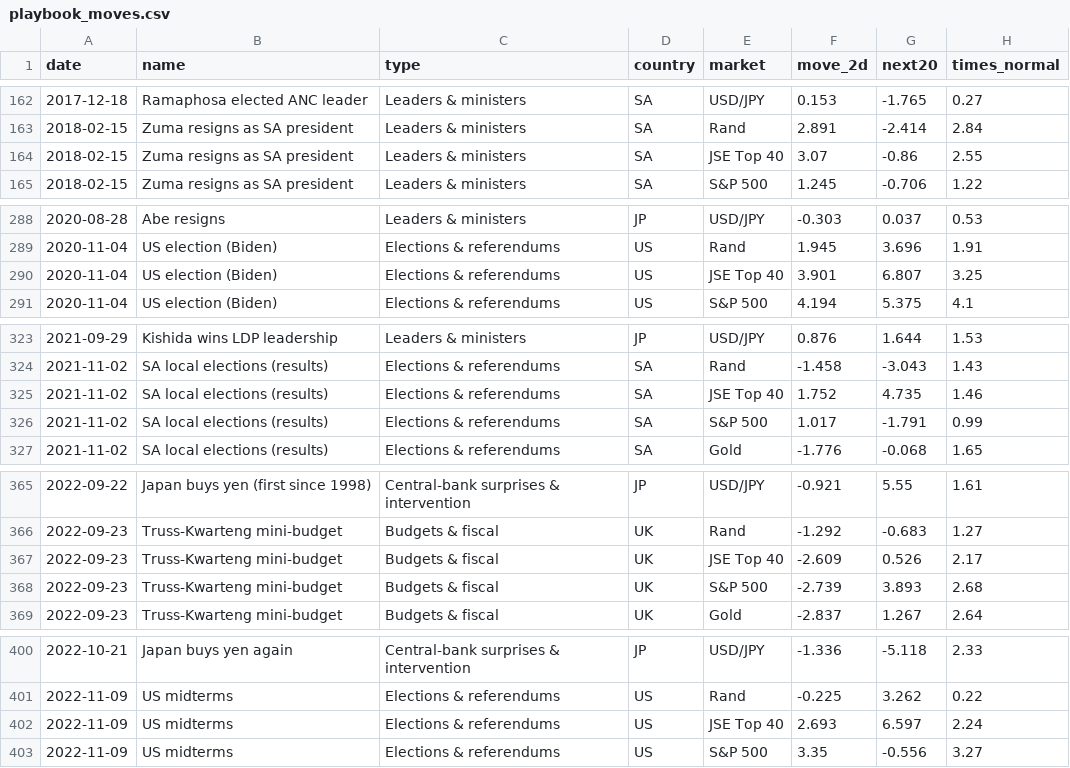
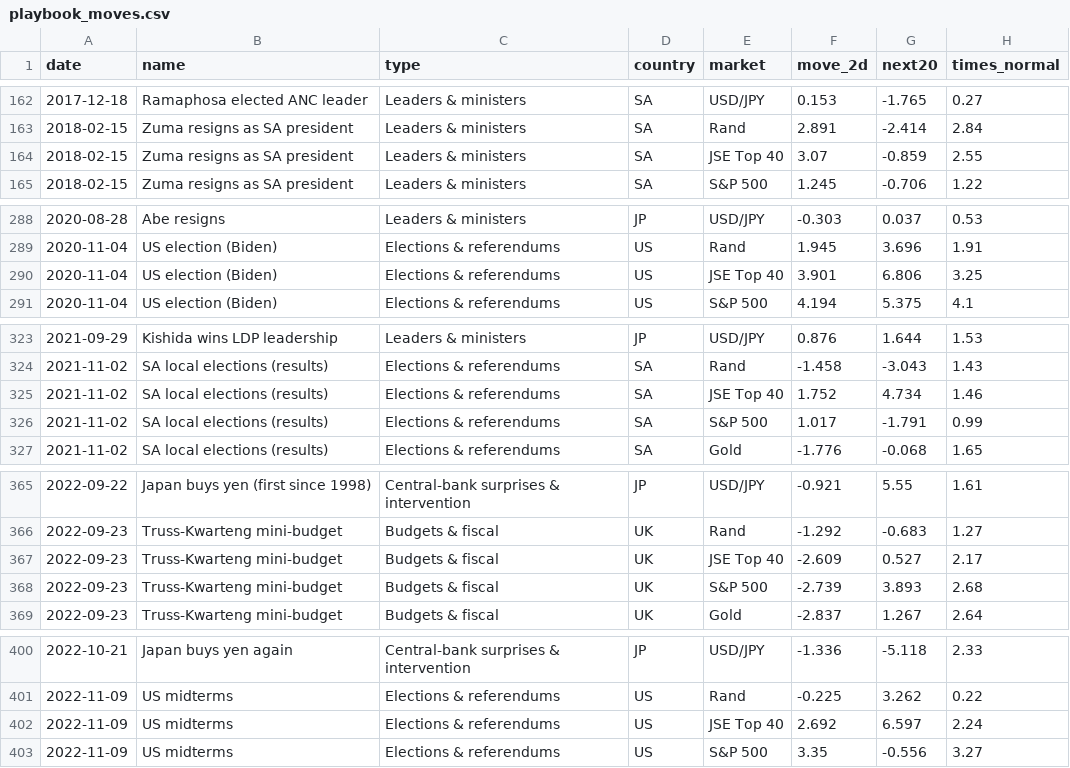
Before and after one commit to Isaac00096/Stock-Scanner, a CSV file: data/events/playbook_moves.csv, drawn as a sheet; only a part is shown, gaps mark what is left out.

```diff
--- a/data/events/playbook_moves.csv
+++ b/data/events/playbook_moves.csv
@@ -163,3 +163,3 @@ date,name,type,country,market,move_2d,next20,times_normal
 2018-02-15,Zuma resigns as SA president,Leaders & ministers,SA,Rand,2.891,-2.414,2.84
-2018-02-15,Zuma resigns as SA president,Leaders & ministers,SA,JSE Top 40,3.07,-0.86,2.55
+2018-02-15,Zuma resigns as SA president,Leaders & ministers,SA,JSE Top 40,3.07,-0.859,2.55
 2018-02-15,Zuma resigns as SA president,Leaders & ministers,SA,S&P 500,1.245,-0.706,1.22
@@ -289,3 +289,3 @@ date,name,type,country,market,move_2d,next20,times_normal
 2020-11-04,US election (Biden),Elections & referendums,US,Rand,1.945,3.696,1.91
-2020-11-04,US election (Biden),Elections & referendums,US,JSE Top 40,3.901,6.807,3.25
+2020-11-04,US election (Biden),Elections & referendums,US,JSE Top 40,3.901,6.806,3.25
 2020-11-04,US election (Biden),Elections & referendums,US,S&P 500,4.194,5.375,4.1
@@ -324,3 +324,3 @@ date,name,type,country,market,move_2d,next20,times_normal
 2021-11-02,SA local elections (results),Elections & referendums,SA,Rand,-1.458,-3.043,1.43
-2021-11-02,SA local elections (results),Elections & referendums,SA,JSE Top 40,1.752,4.735,1.46
+2021-11-02,SA local elections (results),Elections & referendums,SA,JSE Top 40,1.752,4.734,1.46
 2021-11-02,SA local elections (results),Elections & referendums,SA,S&P 500,1.017,-1.791,0.99
@@ -366,3 +366,3 @@ date,name,type,country,market,move_2d,next20,times_normal
 2022-09-23,Truss-Kwarteng mini-budget,Budgets & fiscal,UK,Rand,-1.292,-0.683,1.27
-2022-09-23,Truss-Kwarteng mini-budget,Budgets & fiscal,UK,JSE Top 40,-2.609,0.526,2.17
+2022-09-23,Truss-Kwarteng mini-budget,Budgets & fiscal,UK,JSE Top 40,-2.609,0.527,2.17
 2022-09-23,Truss-Kwarteng mini-budget,Budgets & fiscal,UK,S&P 500,-2.739,3.893,2.68
@@ -401,3 +401,3 @@ date,name,type,country,market,move_2d,next20,times_normal
 2022-11-09,US midterms,Elections & referendums,US,Rand,-0.225,3.262,0.22
-2022-11-09,US midterms,Elections & referendums,US,JSE Top 40,2.693,6.597,2.24
+2022-11-09,US midterms,Elections & referendums,US,JSE Top 40,2.692,6.597,2.24
 2022-11-09,US midterms,Elections & referendums,US,S&P 500,3.35,-0.556,3.27
```
Also changed, not shown: data/events/straddle_grid.csv, data/events/straddle_summary.csv, 4 other files.
